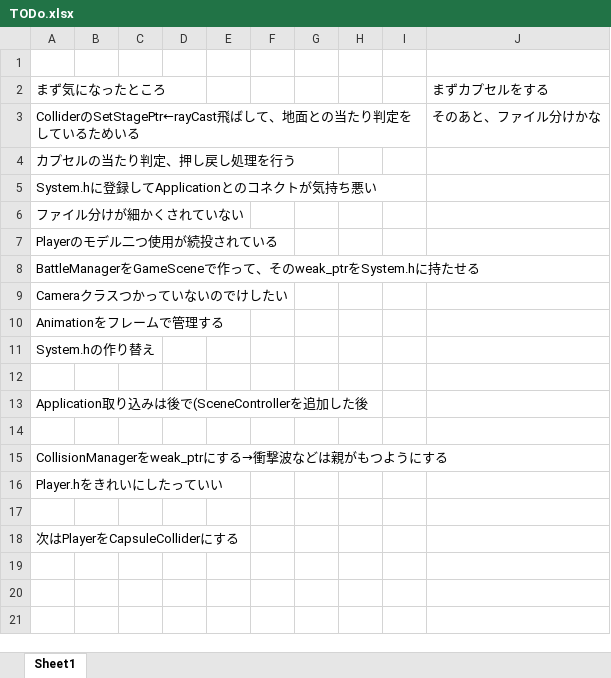
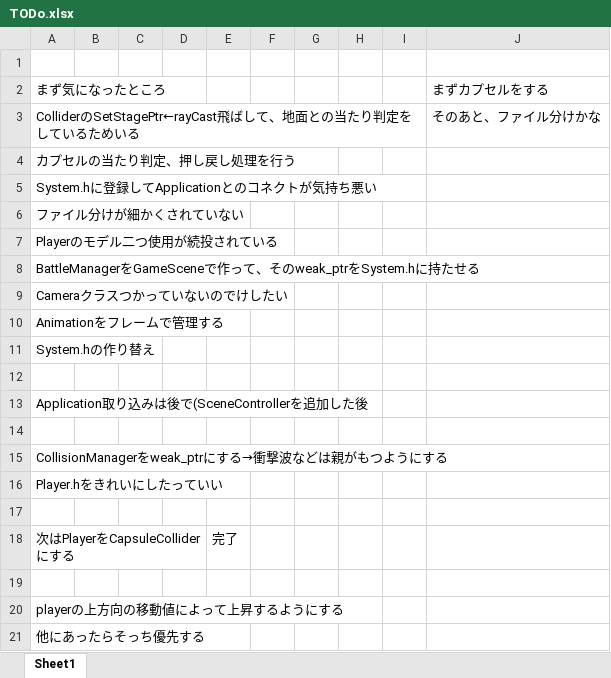
Before and after one commit to hir4rin/2026_winter, an Excel workbook: 進捗/TODo.xlsx, sheet Sheet1, drawn as a sheet; values as stored, in another font and other column widths than the file's, no borders; the diff names each change by its address in the sheet, - before the commit and + after, or states it on an @@ line.

```diff
--- a/進捗/TODo.xlsx (sheet Sheet1)
+++ b/進捗/TODo.xlsx (sheet Sheet1)
-E18: (empty)
+E18: 完了
+row 19: (empty)
+row 20: playerの上方向の移動値によって上昇するようにする
+row 21: 他にあったらそっち優先する
```
Also changed, not shown: 16 other files.
